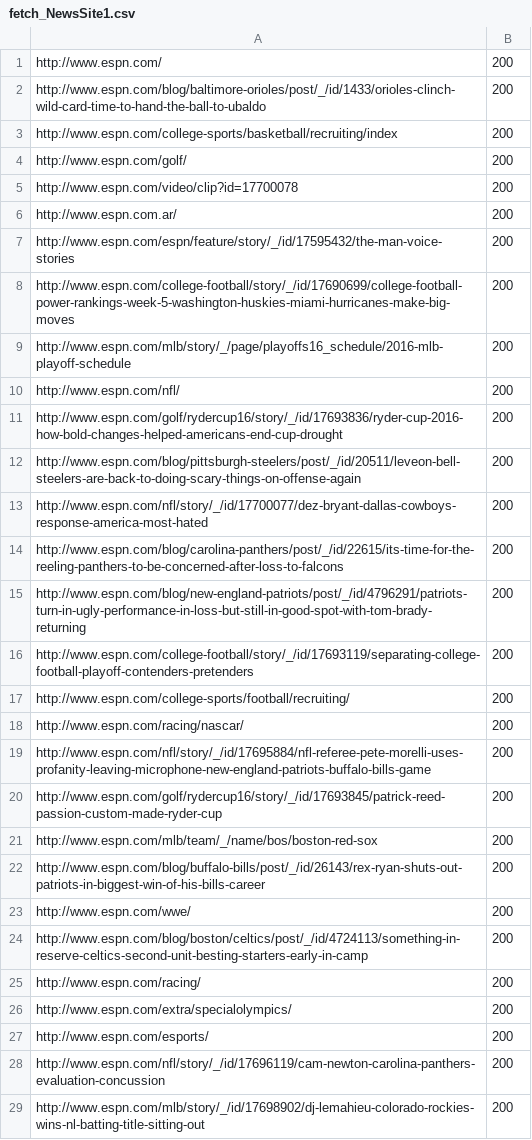
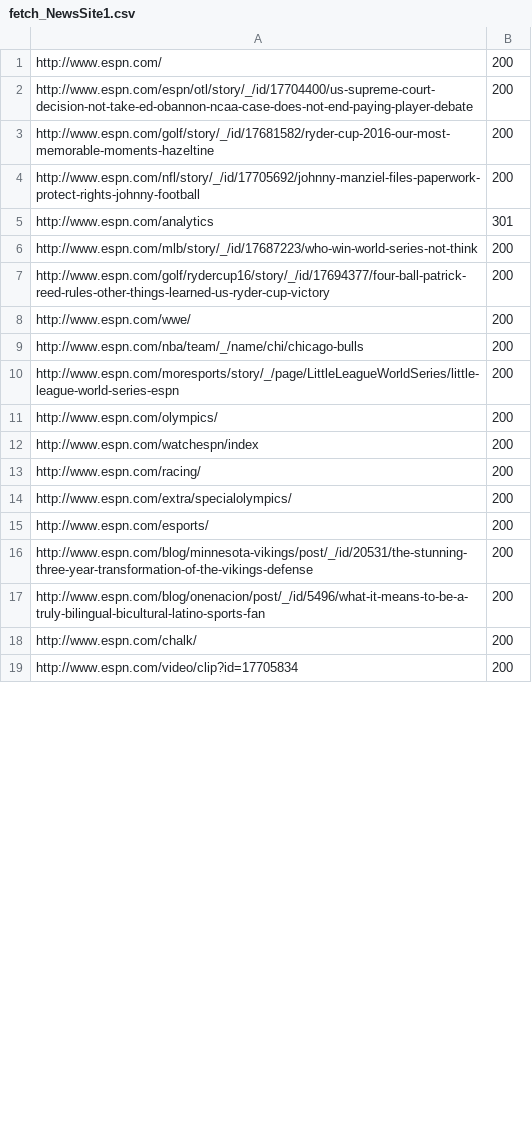
Before and after one commit to SprintZ/MyCrawler, a CSV file: MyCrawler/fetch_NewsSite1.csv, drawn as a sheet; only a part is shown; the diff covers the shown part only.

```diff
--- a/MyCrawler/fetch_NewsSite1.csv
+++ b/MyCrawler/fetch_NewsSite1.csv
@@ -1,25 +1,13 @@
 http://www.espn.com/,200
-http://www.espn.com/blog/baltimore-orioles/post/_/id/1433/orioles-clinch-wild-card-time-to-hand-the-ball-to-ubaldo,200
-http://www.espn.com/college-sports/basketball/recruiting/index,200
-http://www.espn.com/golf/,200
-http://www.espn.com/video/clip?id=17700078,200
-http://www.espn.com.ar/,200
-http://www.espn.com/espn/feature/story/_/id/17595432/the-man-voice-stories,200
-http://www.espn.com/college-football/story/_/id/17690699/college-football-power-rankings-week-5-washington-huskies-miami-hurricanes-make-big-moves,200
-http://www.espn.com/mlb/story/_/page/playoffs16_schedule/2016-mlb-playoff-schedule,200
-http://www.espn.com/nfl/,200
-http://www.espn.com/golf/rydercup16/story/_/id/17693836/ryder-cup-2016-how-bold-changes-helped-americans-end-cup-drought,200
-http://www.espn.com/blog/pittsburgh-steelers/post/_/id/20511/leveon-bell-steelers-are-back-to-doing-scary-things-on-offense-again,200
-http://www.espn.com/nfl/story/_/id/17700077/dez-bryant-dallas-cowboys-response-america-most-hated,200
-http://www.espn.com/blog/carolina-panthers/post/_/id/22615/its-time-for-the-reeling-panthers-to-be-concerned-after-loss-to-falcons,200
-http://www.espn.com/blog/new-england-patriots/post/_/id/4796291/patriots-turn-in-ugly-performance-in-loss-but-still-in-good-spot-with-tom-brady-returning,200
-http://www.espn.com/college-football/story/_/id/17693119/separating-college-football-playoff-contenders-pretenders,200
-http://www.espn.com/college-sports/football/recruiting/,200
-http://www.espn.com/racing/nascar/,200
-http://www.espn.com/nfl/story/_/id/17695884/nfl-referee-pete-morelli-uses-profanity-leaving-microphone-new-england-patriots-buffalo-bills-game,200
-http://www.espn.com/golf/rydercup16/story/_/id/17693845/patrick-reed-passion-custom-made-ryder-cup,200
-http://www.espn.com/mlb/team/_/name/bos/boston-red-sox,200
-http://www.espn.com/blog/buffalo-bills/post/_/id/26143/rex-ryan-shuts-out-patriots-in-biggest-win-of-his-bills-career,200
+http://www.espn.com/espn/otl/story/_/id/17704400/us-supreme-court-decision-not-take-ed-obannon-ncaa-case-does-not-end-paying-player-debate,200
+http://www.espn.com/golf/story/_/id/17681582/ryder-cup-2016-our-most-memorable-moments-hazeltine,200
+http://www.espn.com/nfl/story/_/id/17705692/johnny-manziel-files-paperwork-protect-rights-johnny-football,200
+http://www.espn.com/analytics,301
+http://www.espn.com/mlb/story/_/id/17687223/who-win-world-series-not-think,200
+http://www.espn.com/golf/rydercup16/story/_/id/17694377/four-ball-patrick-reed-rules-other-things-learned-us-ryder-cup-victory,200
 http://www.espn.com/wwe/,200
-http://www.espn.com/blog/boston/celtics/post/_/id/4724113/something-in-reserve-celtics-second-unit-besting-starters-early-in-camp,200
+http://www.espn.com/nba/team/_/name/chi/chicago-bulls,200
+http://www.espn.com/moresports/story/_/page/LittleLeagueWorldSeries/little-league-world-series-espn,200
+http://www.espn.com/olympics/,200
+http://www.espn.com/watchespn/index,200
 http://www.espn.com/racing/,200
@@ -27,3 +15,5 @@ http://www.espn.com/extra/specialolympics/,200
 http://www.espn.com/esports/,200
-http://www.espn.com/nfl/story/_/id/17696119/cam-newton-carolina-panthers-evaluation-concussion,200
-http://www.espn.com/mlb/story/_/id/17698902/dj-lemahieu-colorado-rockies-wins-nl-batting-title-sitting-out,200
+http://www.espn.com/blog/minnesota-vikings/post/_/id/20531/the-stunning-three-year-transformation-of-the-vikings-defense,200
+http://www.espn.com/blog/onenacion/post/_/id/5496/what-it-means-to-be-a-truly-bilingual-bicultural-latino-sports-fan,200
+http://www.espn.com/chalk/,200
+http://www.espn.com/video/clip?id=17705834,200
```
Also changed, not shown: 23 added rows, 13 removed rows and 43 edited cells elsewhere in this file, 13 other files.
